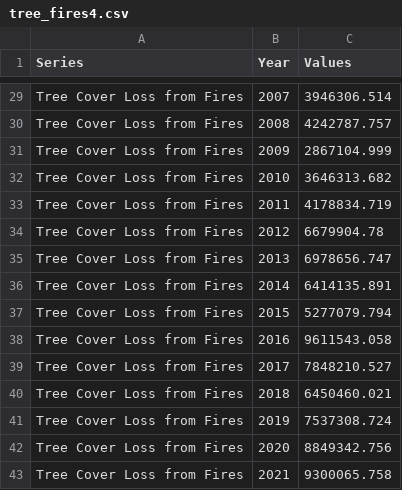
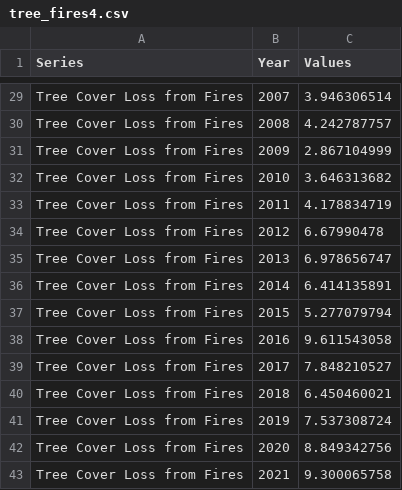
Before and after one commit to devon-sharp/devon-sharp.github.io, a CSV file: tree_fires4.csv, drawn as a sheet; only a part is shown, gaps mark what is left out; the diff covers the shown part only; the diff names each change by its address in the sheet, - before the commit and + after, or states it on an @@ line.

```diff
--- a/tree_fires4.csv
+++ b/tree_fires4.csv
-C29 (Values): 3946306.514
+C29 (Values): 3.946306514
-C30 (Values): 4242787.757
+C30 (Values): 4.242787757
-C31 (Values): 2867104.999
+C31 (Values): 2.867104999
-C32 (Values): 3646313.682
+C32 (Values): 3.646313682
-C33 (Values): 4178834.719
+C33 (Values): 4.178834719
-C34 (Values): 6679904.78
+C34 (Values): 6.67990478
-C35 (Values): 6978656.747
+C35 (Values): 6.978656747
-C36 (Values): 6414135.891
+C36 (Values): 6.414135891
-C37 (Values): 5277079.794
+C37 (Values): 5.277079794
-C38 (Values): 9611543.058
+C38 (Values): 9.611543058
-C39 (Values): 7848210.527
+C39 (Values): 7.848210527
-C40 (Values): 6450460.021
+C40 (Values): 6.450460021
-C41 (Values): 7537308.724
+C41 (Values): 7.537308724
-C42 (Values): 8849342.756
+C42 (Values): 8.849342756
-C43 (Values): 9300065.758
+C43 (Values): 9.300065758
```
Also changed, not shown: 27 edited cells elsewhere in this file.
